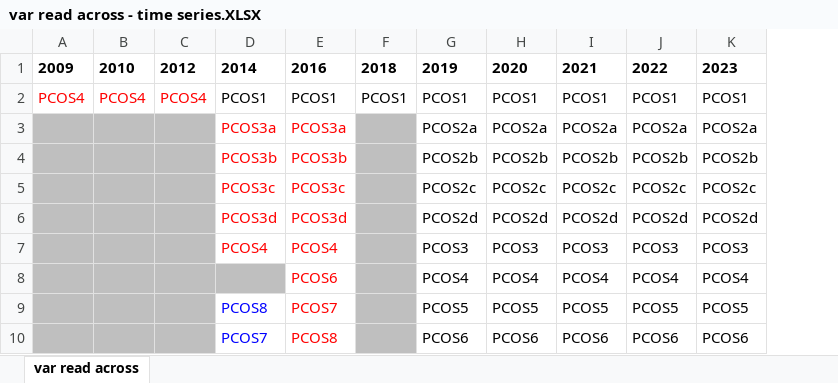
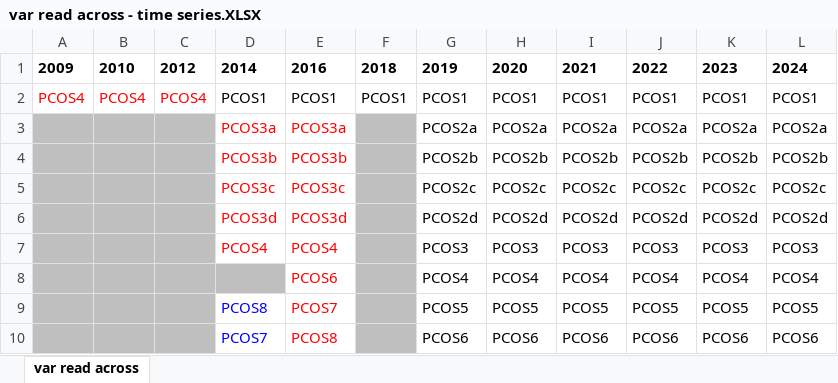
Before and after one commit to NISRA-SSB/pcos-2024, an Excel workbook: code/significance_testing/exploratory_analysis/inputs/var read across - time series.XLSX, sheet var read across, drawn as a sheet; only a part is shown; values as stored, in another font and other column widths than the file's, no borders; the diff names each change by its address in the sheet, - before the commit and + after, or states it on an @@ line.

Commit message:
updated var read across.xlsx to for 2024 sig tests

```diff
--- a/code/significance_testing/exploratory_analysis/inputs/var read across - time series.XLSX (sheet var read across)
+++ b/code/significance_testing/exploratory_analysis/inputs/var read across - time series.XLSX (sheet var read across)
+column L, rows 1-10: 2024 | PCOS1 | PCOS2a | PCOS2b | PCOS2c | PCOS2d | PCOS3 | PCOS4 | PCOS5 | PCOS6
```
